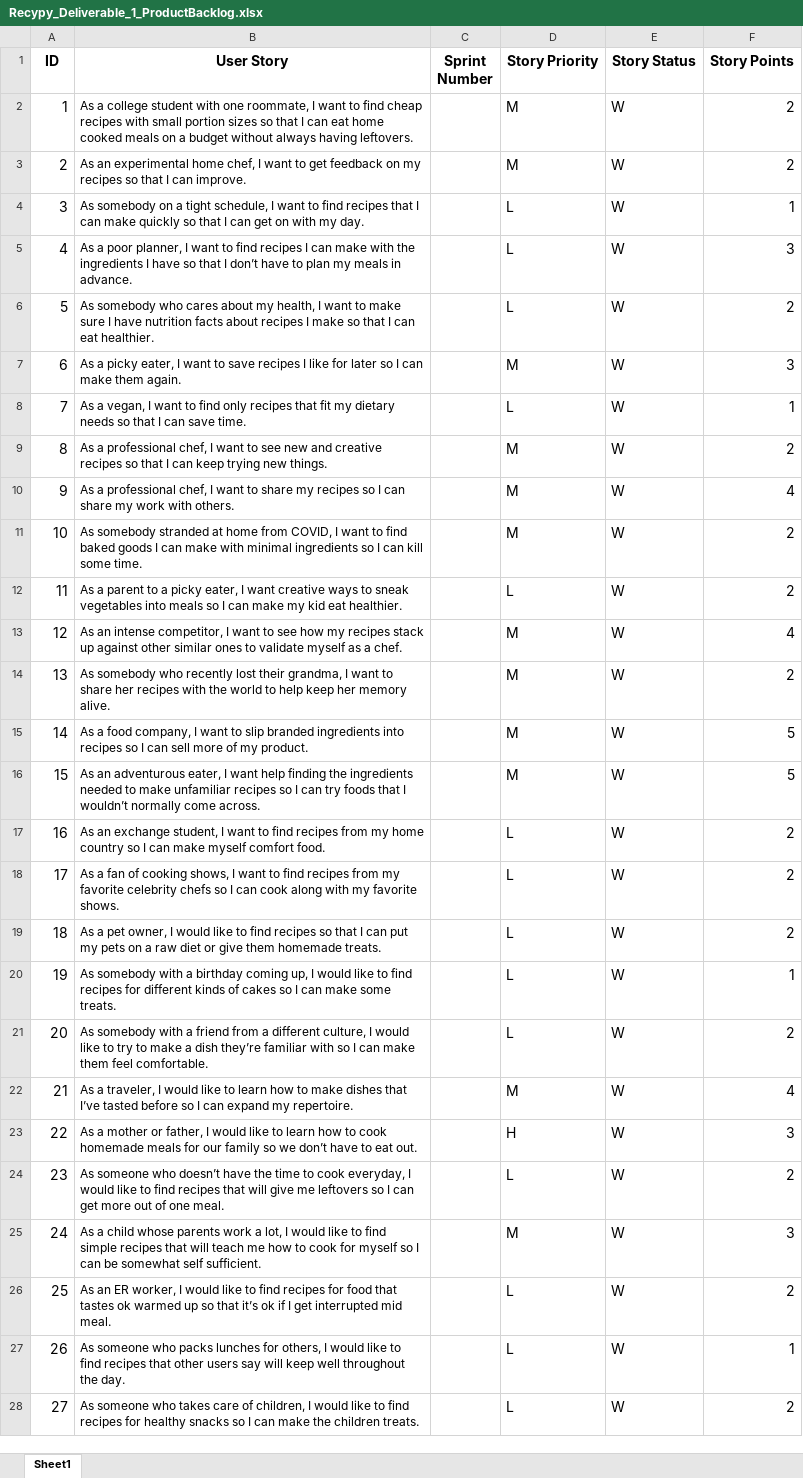
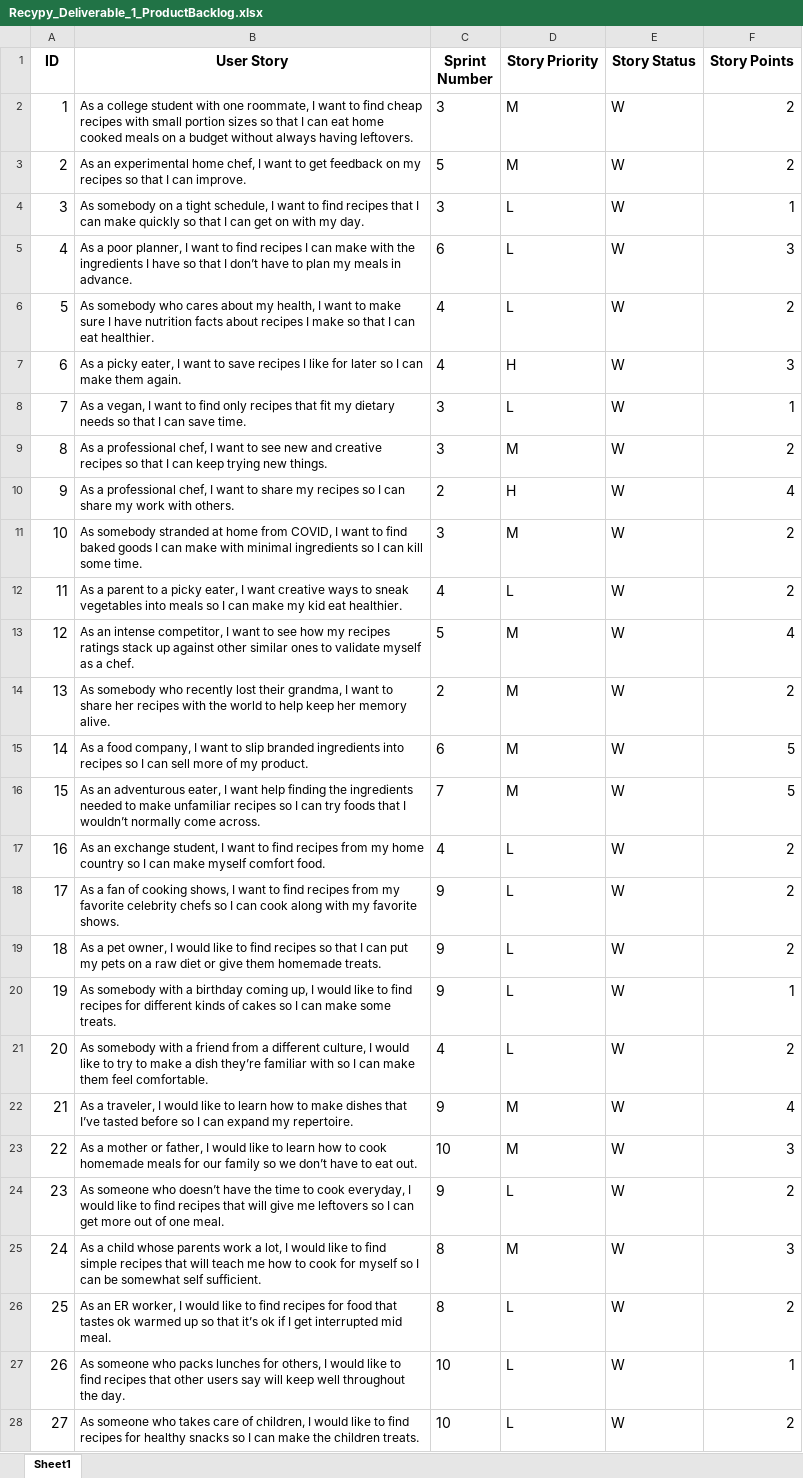
Before and after one commit to jdonnelly36/RecyPy, an Excel workbook: Artifacts/Recypy_Deliverable_1_ProductBacklog.xlsx, sheet Sheet1, drawn as a sheet; only a part is shown; values as stored, in another font and other column widths than the file's, no borders; the diff covers the shown part only; the diff names each change by its address in the sheet, - before the commit and + after, or states it on an @@ line.

Commit message:
Adding sprint numbers to product backlog

```diff
--- a/Artifacts/Recypy_Deliverable_1_ProductBacklog.xlsx (sheet Sheet1)
+++ b/Artifacts/Recypy_Deliverable_1_ProductBacklog.xlsx (sheet Sheet1)
-C2 (Sprint Number): (empty)
+C2 (Sprint Number): 3
-C3 (Sprint Number): (empty)
+C3 (Sprint Number): 5
-C4 (Sprint Number): (empty)
+C4 (Sprint Number): 3
-C5 (Sprint Number): (empty)
+C5 (Sprint Number): 6
-C6:C7 (Sprint Number): (empty)
+C6:C7 (Sprint Number): 4
-D7 (Story Priority): M
+D7 (Story Priority): H
-C8:C9 (Sprint Number): (empty)
+C8:C9 (Sprint Number): 3
-C10 (Sprint Number): (empty)
+C10 (Sprint Number): 2
-D10 (Story Priority): M
+D10 (Story Priority): H
-C11 (Sprint Number): (empty)
+C11 (Sprint Number): 3
-C12 (Sprint Number): (empty)
+C12 (Sprint Number): 4
-B13 (User Story): …my recipes stack up…
+B13 (User Story): …my recipes ratings stack up…
-C13 (Sprint Number): (empty)
+C13 (Sprint Number): 5
-C14 (Sprint Number): (empty)
+C14 (Sprint Number): 2
-C15 (Sprint Number): (empty)
+C15 (Sprint Number): 6
-C16 (Sprint Number): (empty)
+C16 (Sprint Number): 7
-C17 (Sprint Number): (empty)
+C17 (Sprint Number): 4
-C18:C20 (Sprint Number): (empty)
+C18:C20 (Sprint Number): 9
-C21 (Sprint Number): (empty)
+C21 (Sprint Number): 4
-C22 (Sprint Number): (empty)
+C22 (Sprint Number): 9
-C23 (Sprint Number): (empty)
+C23 (Sprint Number): 10
-D23 (Story Priority): H
+D23 (Story Priority): M
-C24 (Sprint Number): (empty)
+C24 (Sprint Number): 9
-C25:C26 (Sprint Number): (empty)
+C25:C26 (Sprint Number): 8
-C27:C28 (Sprint Number): (empty)
+C27:C28 (Sprint Number): 10
```
Also changed, not shown: 5 edited cells elsewhere in this sheet.
